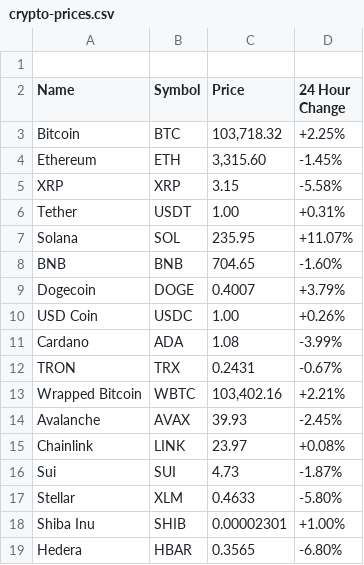
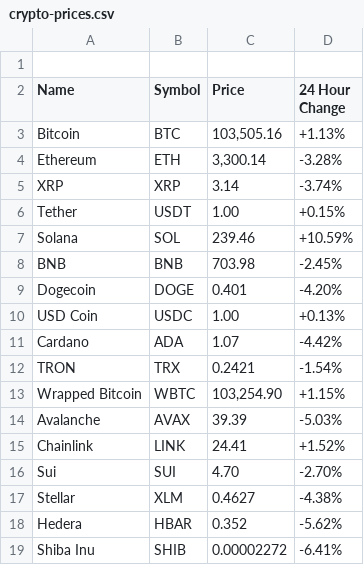
Before and after one commit to aruljohn/crypto-prices, a CSV file: crypto-prices.csv, drawn as a sheet; only a part is shown; the diff covers the shown part only.

Commit message:
Updated crypto prices

```diff
--- a/crypto-prices.csv
+++ b/crypto-prices.csv
@@ -2,18 +2,18 @@
 Name, Symbol, Price, "24 Hour Change"
-"Bitcoin", "BTC", "103,718.32", "+2.25%"
-"Ethereum", "ETH", "3,315.60", "-1.45%"
-"XRP", "XRP", "3.15", "-5.58%"
-"Tether", "USDT", "1.00", "+0.31%"
-"Solana", "SOL", "235.95", "+11.07%"
-"BNB", "BNB", "704.65", "-1.60%"
-"Dogecoin", "DOGE", "0.4007", "+3.79%"
-"USD Coin", "USDC", "1.00", "+0.26%"
-"Cardano", "ADA", "1.08", "-3.99%"
-"TRON", "TRX", "0.2431", "-0.67%"
-"Wrapped Bitcoin", "WBTC", "103,402.16", "+2.21%"
-"Avalanche", "AVAX", "39.93", "-2.45%"
-"Chainlink", "LINK", "23.97", "+0.08%"
-"Sui", "SUI", "4.73", "-1.87%"
-"Stellar", "XLM", "0.4633", "-5.80%"
-"Shiba Inu", "SHIB", "0.00002301", "+1.00%"
-"Hedera", "HBAR", "0.3565", "-6.80%"
+"Bitcoin", "BTC", "103,505.16", "+1.13%"
+"Ethereum", "ETH", "3,300.14", "-3.28%"
+"XRP", "XRP", "3.14", "-3.74%"
+"Tether", "USDT", "1.00", "+0.15%"
+"Solana", "SOL", "239.46", "+10.59%"
+"BNB", "BNB", "703.98", "-2.45%"
+"Dogecoin", "DOGE", "0.401", "-4.20%"
+"USD Coin", "USDC", "1.00", "+0.13%"
+"Cardano", "ADA", "1.07", "-4.42%"
+"TRON", "TRX", "0.2421", "-1.54%"
+"Wrapped Bitcoin", "WBTC", "103,254.90", "+1.15%"
+"Avalanche", "AVAX", "39.39", "-5.03%"
+"Chainlink", "LINK", "24.41", "+1.52%"
+"Sui", "SUI", "4.70", "-2.70%"
+"Stellar", "XLM", "0.4627", "-4.38%"
+"Hedera", "HBAR", "0.352", "-5.62%"
+"Shiba Inu", "SHIB", "0.00002272", "-6.41%"
```
Also changed, not shown: 2 added rows, 2 removed rows and 61 edited cells elsewhere in this file, 2 other files.
